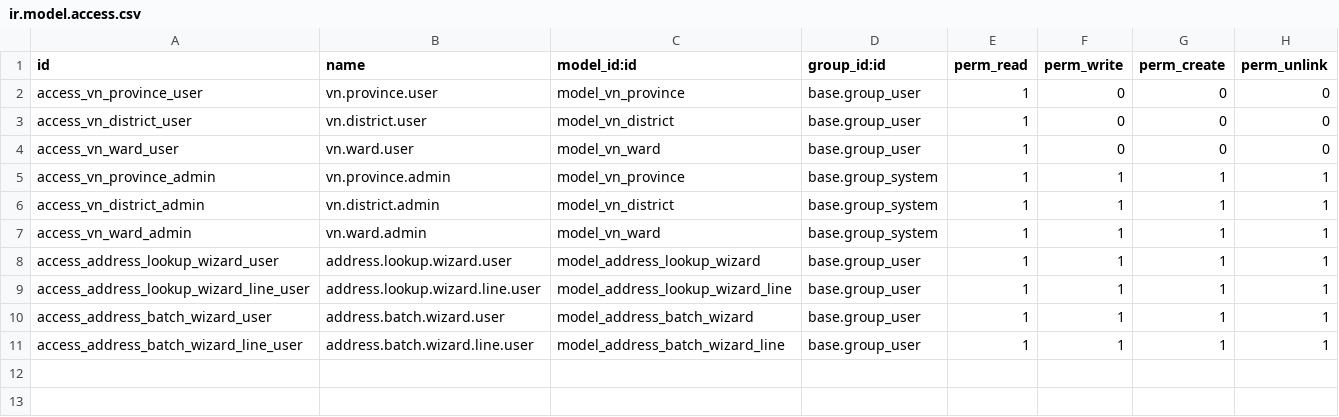
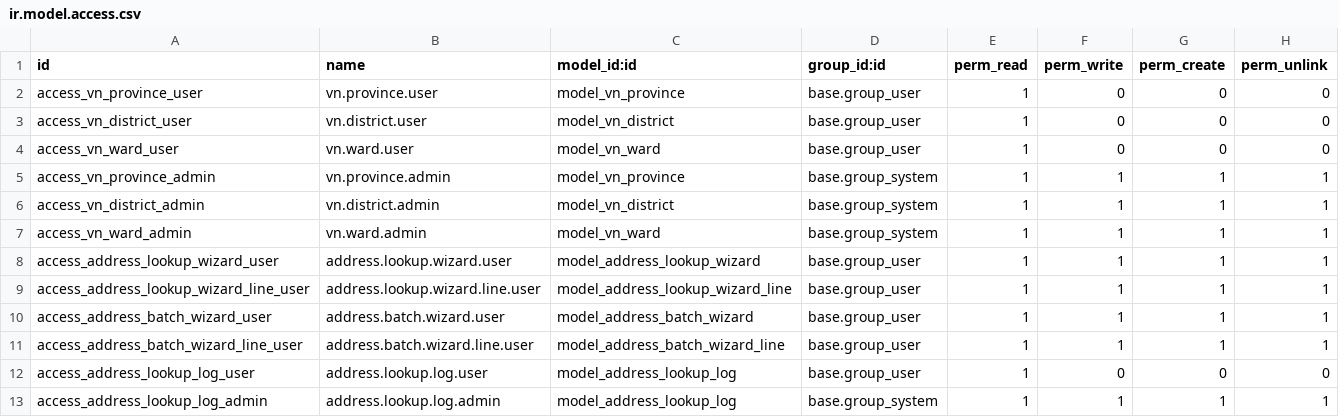
Before and after one commit to cuonglv176/Bettermoms, a CSV file: ntp_address_lookup/security/ir.model.access.csv, drawn as a sheet.

Commit message:
fix: Complete update for ntp_address_lookup, ntp_invoice_collector, ntp_marketplace_order
- ntp_address_lookup:
  + Add AI-powered address suggestion (OpenAI integration) with fallback
  + Add address_log model for tracking all lookup operations history
  + Add AI settings in res_config_settings (API key, base URL, enable/disable)
  + Update res_partner with 2-stage auto-detect (fuzzy + AI fallback)
  + Update wizard with source tracking and AI suggestion fallback
  + Add address_log.xml views (tree/form/search) with menu item
  + Add security access rules for address.lookup.log
  + Add source field to fuzzy matcher results for tracking
  + Comprehensive logging and exception handling throughout

- ntp_invoice_collector:
  + Add collector_log model for operation history tracking
  + Rewrite collected_invoice with HTTP retry logic (3 retries with backoff)
  + Add Grab invoice fetching with pagination support
  + Add Shopee invoice fetching with HMAC signing and pagination
  + Add auto-matching for both Shopee and Grab orders
  + Add Bizzi push integration with proper error handling
  + Add retry/reset actions for failed invoices
  + Update collector_config with smart buttons (invoice count, log count)
  + Add collector_log.xml views and menu item
  + Add security access rules for ntp.collector.log
  + Comprehensive logging and exception handling throughout

- ntp_marketplace_order:
  + Add x_grab_order_id field with unique constraint
  + Add Grab Order ID validation on confirm
  + Add onchange to clear IDs when source changes
  + Update sale_order.xml with Grab Order ID in form/tree views
  + Add logging for order confirmation and validation errors

```diff
--- a/ntp_address_lookup/security/ir.model.access.csv
+++ b/ntp_address_lookup/security/ir.model.access.csv
@@ -11 +11,3 @@ access_address_batch_wizard_user,address.batch.wizard.user,model_address_batch_w
 access_address_batch_wizard_line_user,address.batch.wizard.line.user,model_address_batch_wizard_line,base.group_user,1,1,1,1
+access_address_lookup_log_user,address.lookup.log.user,model_address_lookup_log,base.group_user,1,0,0,0
+access_address_lookup_log_admin,address.lookup.log.admin,model_address_lookup_log,base.group_system,1,1,1,1
```
Also changed, not shown: ntp_invoice_collector/security/ir.model.access.csv, 22 other files.
